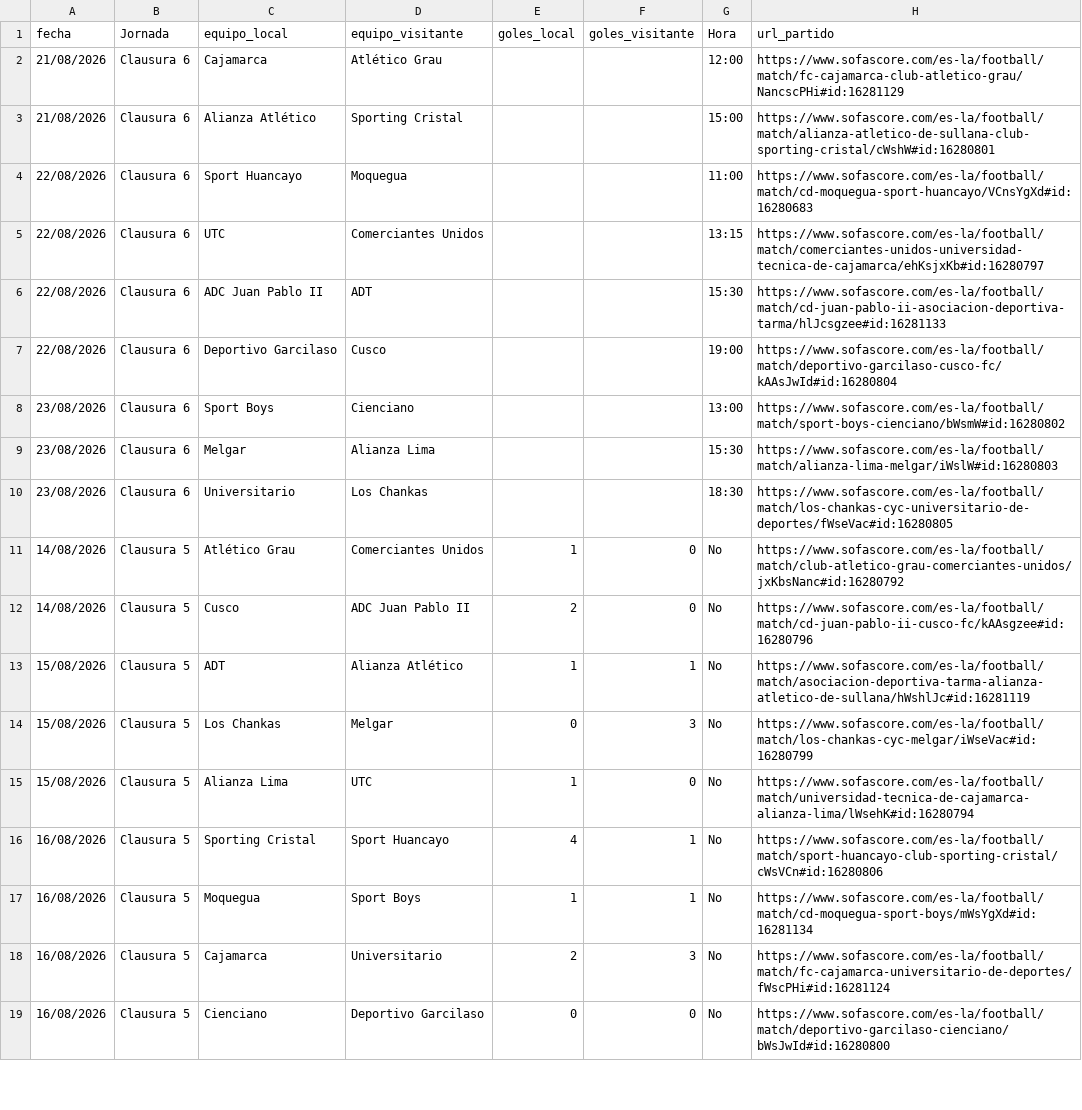
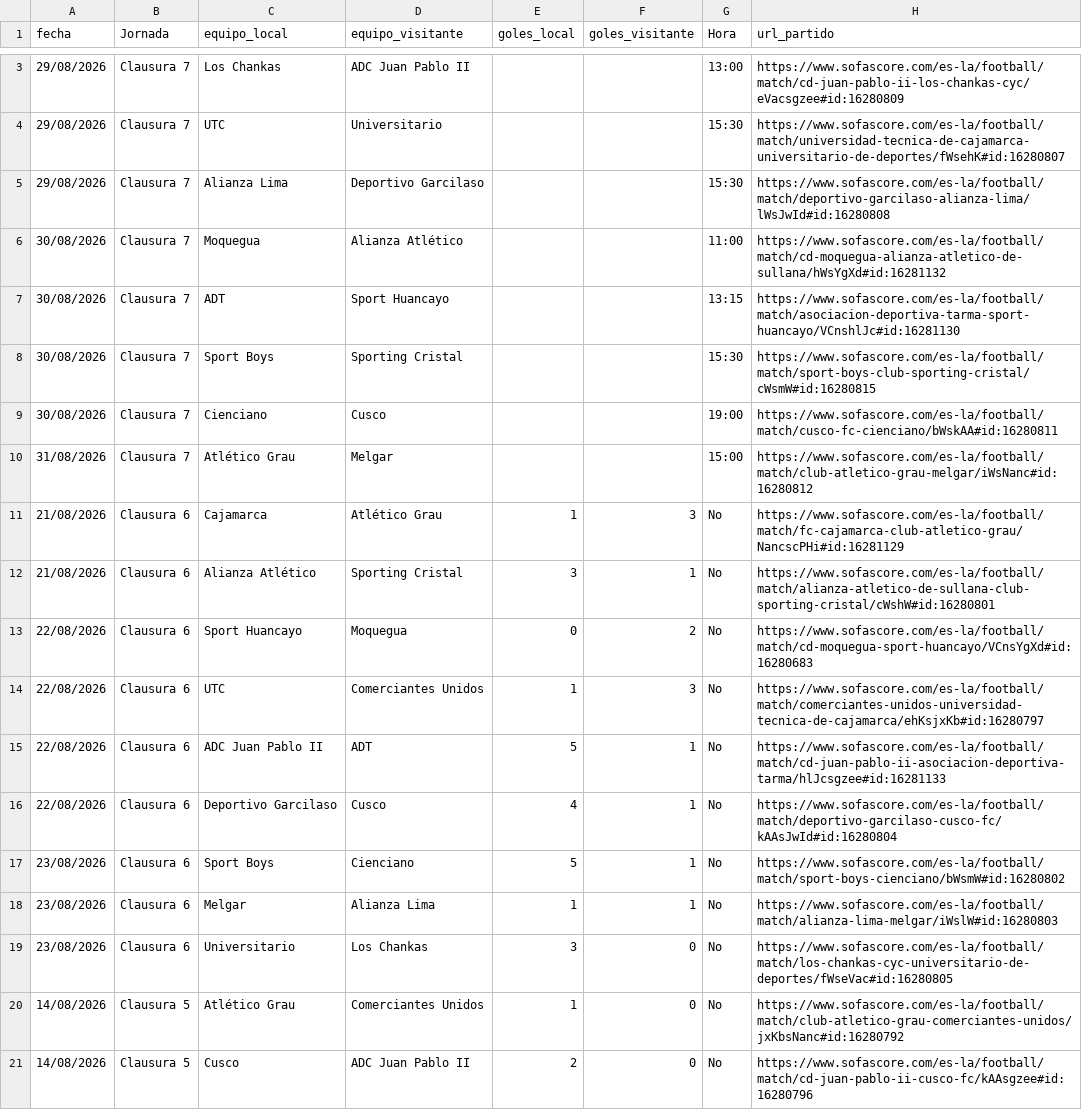
Before and after one commit to iJoseAntonio/liga1-xg-predictor, a CSV file: frontend/partidos_liga1_2026.csv, drawn as a sheet; only a part is shown, gaps mark what is left out; the shorter side is filled out with more unchanged rows; the diff covers the shown part only.

```diff
--- a/frontend/partidos_liga1_2026.csv
+++ b/frontend/partidos_liga1_2026.csv
@@ -2,10 +3,18 @@
-21/08/2026;Clausura 6;Cajamarca;Atlético Grau;;;12:00;https://www.sofascore.com/es-la/football/match/fc-cajamarca-club-atletico-grau/NancscPHi#id:16281129
-21/08/2026;Clausura 6;Alianza Atlético;Sporting Cristal;;;15:00;https://www.sofascore.com/es-la/football/match/alianza-atletico-de-sullana-club-sporting-cristal/cWshW#id:16280801
-22/08/2026;Clausura 6;Sport Huancayo;Moquegua;;;11:00;https://www.sofascore.com/es-la/football/match/cd-moquegua-sport-huancayo/VCnsYgXd#id:16280683
-22/08/2026;Clausura 6;UTC;Comerciantes Unidos;;;13:15;https://www.sofascore.com/es-la/football/match/comerciantes-unidos-universidad-tecnica-de-cajamarca/ehKsjxKb#id:16280797
-22/08/2026;Clausura 6;ADC Juan Pablo II;ADT;;;15:30;https://www.sofascore.com/es-la/football/match/cd-juan-pablo-ii-asociacion-deportiva-tarma/hlJcsgzee#id:16281133
-22/08/2026;Clausura 6;Deportivo Garcilaso;Cusco;;;19:00;https://www.sofascore.com/es-la/football/match/deportivo-garcilaso-cusco-fc/kAAsJwId#id:16280804
-23/08/2026;Clausura 6;Sport Boys;Cienciano;;;13:00;https://www.sofascore.com/es-la/football/match/sport-boys-cienciano/bWsmW#id:16280802
-23/08/2026;Clausura 6;Melgar;Alianza Lima;;;15:30;https://www.sofascore.com/es-la/football/match/alianza-lima-melgar/iWslW#id:16280803
-23/08/2026;Clausura 6;Universitario;Los Chankas;;;18:30;https://www.sofascore.com/es-la/football/match/los-chankas-cyc-universitario-de-deportes/fWseVac#id:16280805
+29/08/2026;Clausura 7;Los Chankas;ADC Juan Pablo II;;;13:00;https://www.sofascore.com/es-la/football/match/cd-juan-pablo-ii-los-chankas-cyc/eVacsgzee#id:16280809
+29/08/2026;Clausura 7;UTC;Universitario;;;15:30;https://www.sofascore.com/es-la/football/match/universidad-tecnica-de-cajamarca-universitario-de-deportes/fWsehK#id:16280807
+29/08/2026;Clausura 7;Alianza Lima;Deportivo Garcilaso;;;15:30;https://www.sofascore.com/es-la/football/match/deportivo-garcilaso-alianza-lima/lWsJwId#id:16280808
+30/08/2026;Clausura 7;Moquegua;Alianza Atlético;;;11:00;https://www.sofascore.com/es-la/football/match/cd-moquegua-alianza-atletico-de-sullana/hWsYgXd#id:16281132
+30/08/2026;Clausura 7;ADT;Sport Huancayo;;;13:15;https://www.sofascore.com/es-la/football/match/asociacion-deportiva-tarma-sport-huancayo/VCnshlJc#id:16281130
+30/08/2026;Clausura 7;Sport Boys;Sporting Cristal;;;15:30;https://www.sofascore.com/es-la/football/match/sport-boys-club-sporting-cristal/cWsmW#id:16280815
+30/08/2026;Clausura 7;Cienciano;Cusco;;;19:00;https://www.sofascore.com/es-la/football/match/cusco-fc-cienciano/bWskAA#id:16280811
+31/08/2026;Clausura 7;Atlético Grau;Melgar;;;15:00;https://www.sofascore.com/es-la/football/match/club-atletico-grau-melgar/iWsNanc#id:16280812
+21/08/2026;Clausura 6;Cajamarca;Atlético Grau;1;3;No;https://www.sofascore.com/es-la/football/match/fc-cajamarca-club-atletico-grau/NancscPHi#id:16281129
+21/08/2026;Clausura 6;Alianza Atlético;Sporting Cristal;3;1;No;https://www.sofascore.com/es-la/football/match/alianza-atletico-de-sullana-club-sporting-cristal/cWshW#id:16280801
+22/08/2026;Clausura 6;Sport Huancayo;Moquegua;0;2;No;https://www.sofascore.com/es-la/football/match/cd-moquegua-sport-huancayo/VCnsYgXd#id:16280683
+22/08/2026;Clausura 6;UTC;Comerciantes Unidos;1;3;No;https://www.sofascore.com/es-la/football/match/comerciantes-unidos-universidad-tecnica-de-cajamarca/ehKsjxKb#id:16280797
+22/08/2026;Clausura 6;ADC Juan Pablo II;ADT;5;1;No;https://www.sofascore.com/es-la/football/match/cd-juan-pablo-ii-asociacion-deportiva-tarma/hlJcsgzee#id:16281133
+22/08/2026;Clausura 6;Deportivo Garcilaso;Cusco;4;1;No;https://www.sofascore.com/es-la/football/match/deportivo-garcilaso-cusco-fc/kAAsJwId#id:16280804
+23/08/2026;Clausura 6;Sport Boys;Cienciano;5;1;No;https://www.sofascore.com/es-la/football/match/sport-boys-cienciano/bWsmW#id:16280802
+23/08/2026;Clausura 6;Melgar;Alianza Lima;1;1;No;https://www.sofascore.com/es-la/football/match/alianza-lima-melgar/iWslW#id:16280803
+23/08/2026;Clausura 6;Universitario;Los Chankas;3;0;No;https://www.sofascore.com/es-la/football/match/los-chankas-cyc-universitario-de-deportes/fWseVac#id:16280805
 14/08/2026;Clausura 5;Atlético Grau;Comerciantes Unidos;1;0;No;https://www.sofascore.com/es-la/football/match/club-atletico-grau-comerciantes-unidos/jxKbsNanc#id:16280792
```
Also changed, not shown: 1 added row elsewhere in this file, back/data/bd_liga1.csv, back/data/partidos_liga1_2026.csv.
